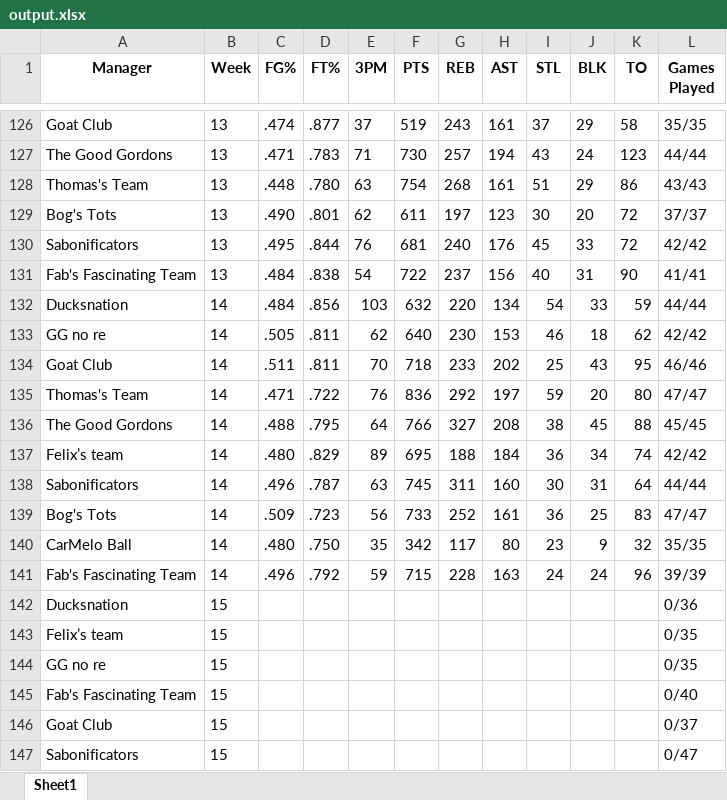
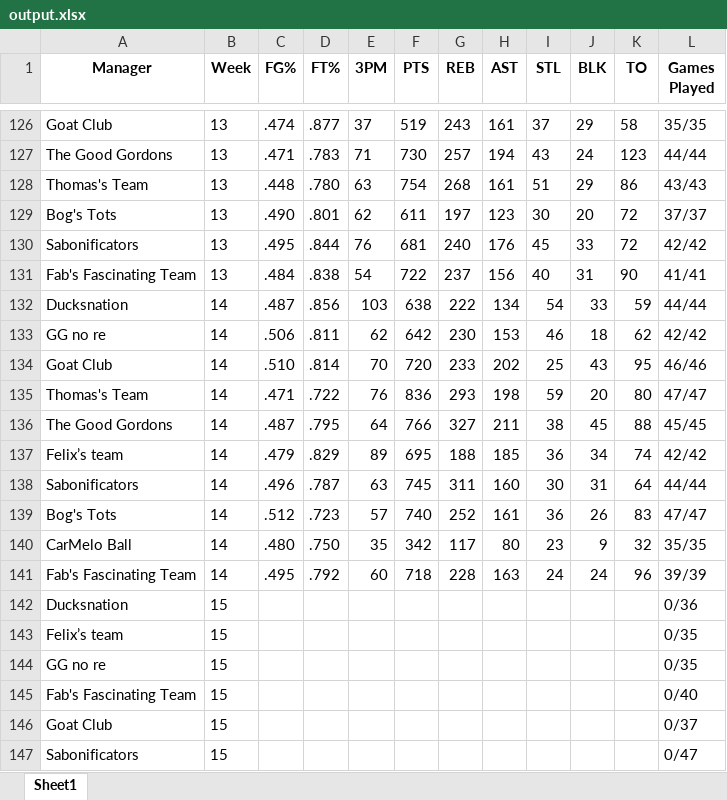
Before and after one commit to jyoun110/FantasyComp, an Excel workbook: output.xlsx, sheet Sheet1, drawn as a sheet; only a part is shown, gaps mark what is left out; values as stored, in another font and other column widths than the file's, no borders; the diff names each change by its address in the sheet, - before the commit and + after, or states it on an @@ line.

Commit message:
Daily data update

```diff
--- a/output.xlsx (sheet Sheet1)
+++ b/output.xlsx (sheet Sheet1)
-C132 (FG%): .484
+C132 (FG%): .487
-F132 (PTS): 632
+F132 (PTS): 638
-G132 (REB): 220
+G132 (REB): 222
-C133 (FG%): .505
+C133 (FG%): .506
-F133 (PTS): 640
+F133 (PTS): 642
-C134 (FG%): .511
+C134 (FG%): .510
-D134 (FT%): .811
+D134 (FT%): .814
-F134 (PTS): 718
+F134 (PTS): 720
-G135 (REB): 292
+G135 (REB): 293
-H135 (AST): 197
+H135 (AST): 198
-C136 (FG%): .488
+C136 (FG%): .487
-H136 (AST): 208
+H136 (AST): 211
-C137 (FG%): .480
+C137 (FG%): .479
-H137 (AST): 184
+H137 (AST): 185
-C139 (FG%): .509
+C139 (FG%): .512
-E139 (3PM): 56
+E139 (3PM): 57
-F139 (PTS): 733
+F139 (PTS): 740
-J139 (BLK): 25
+J139 (BLK): 26
-C141 (FG%): .496
+C141 (FG%): .495
-E141 (3PM): 59
+E141 (3PM): 60
-F141 (PTS): 715
+F141 (PTS): 718
```
